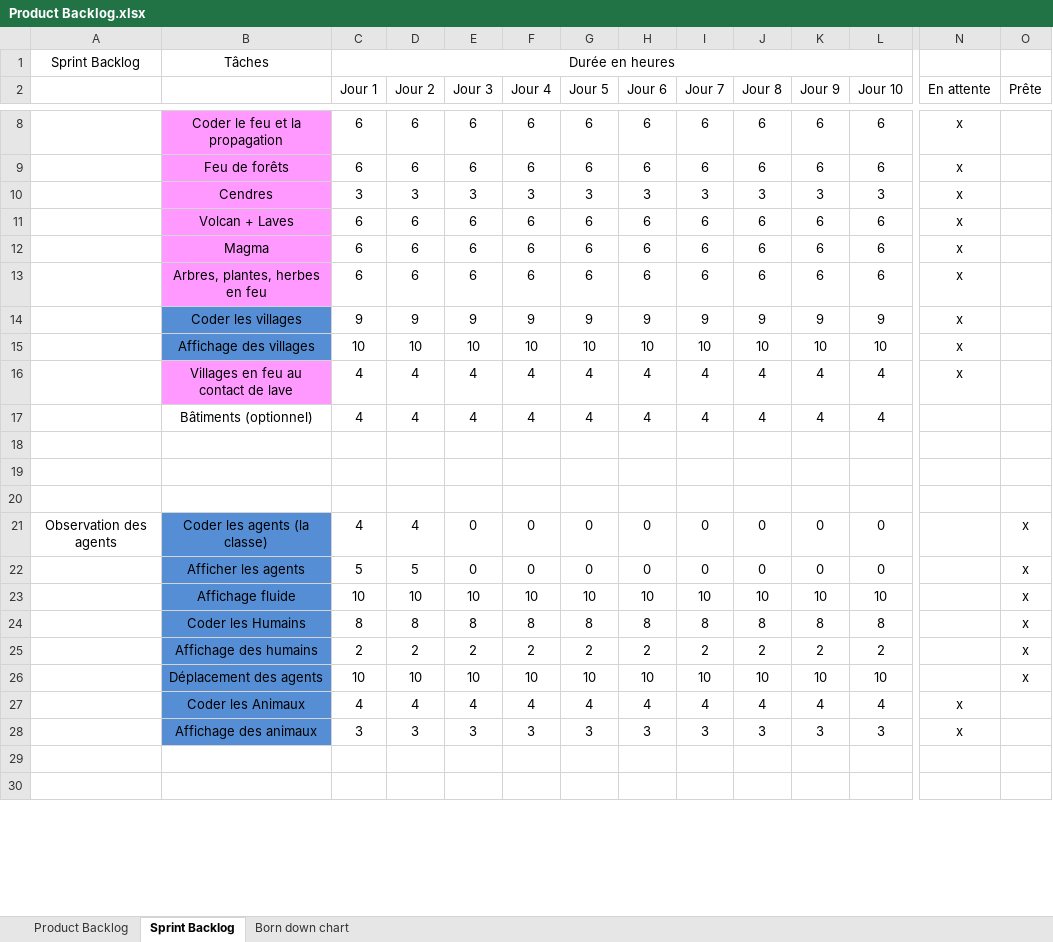
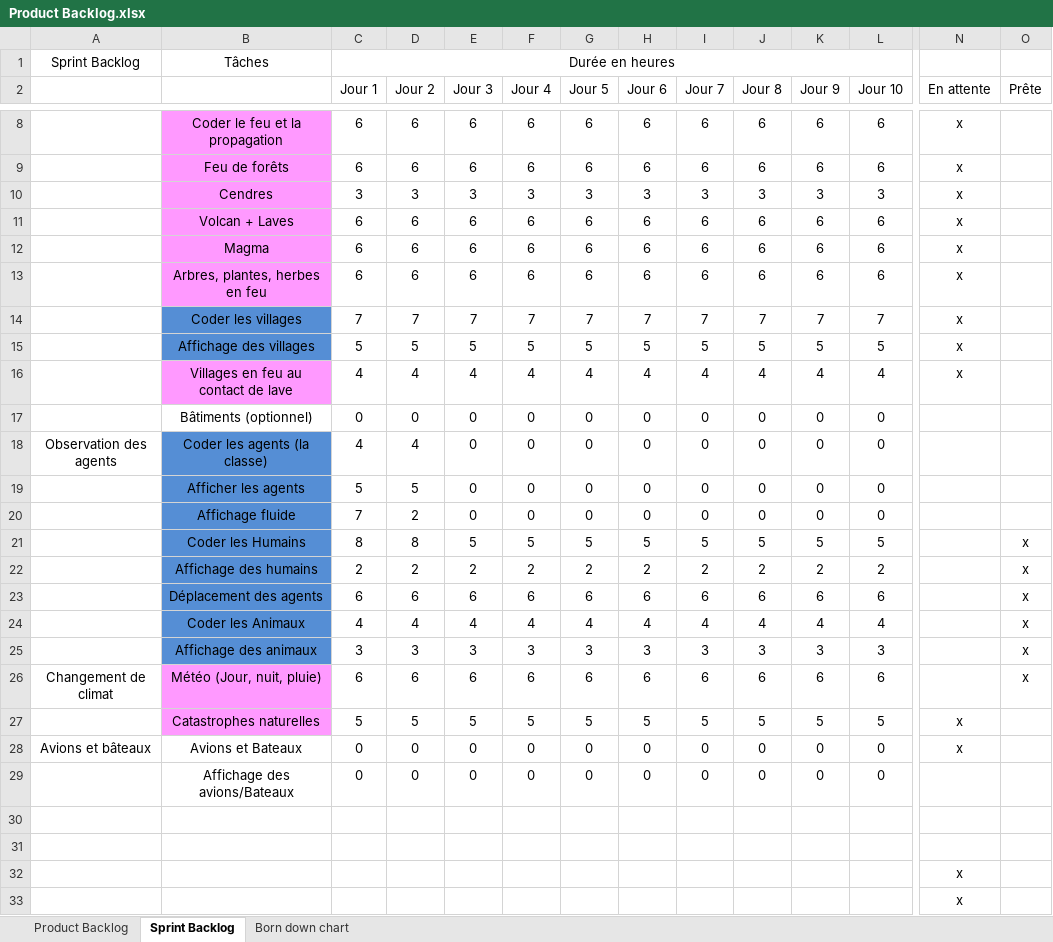
Before and after one commit to RiichD/WorldOfSprites, an Excel workbook: Product Backlog.xlsx, sheet Sprint Backlog, drawn as a sheet; only a part is shown, gaps mark what is left out; values as stored, in another font and other column widths than the file's, no borders; removed rows and columns are numbered as before the commit, all else as after; rows hold the shown columns only; the diff covers the shown part only; the diff names each change by its address in the sheet, - before the commit and + after, or states it on an @@ line.

Commit message:
Add files via upload

```diff
--- a/Product Backlog.xlsx (sheet Sprint Backlog)
+++ b/Product Backlog.xlsx (sheet Sprint Backlog)
-row 14:  | Coder les villages | 9 | 9 | 9 | 9 | 9 | 9 | 9 | 9 | 9 | 9 | x
-row 15:  | Affichage des villages | 10 | 10 | 10 | 10 | 10 | 10 | 10 | 10 | 10 | 10 | x
+row 14:  | Coder les villages | 7 | 7 | 7 | 7 | 7 | 7 | 7 | 7 | 7 | 7 | x
+row 15:  | Affichage des villages | 5 | 5 | 5 | 5 | 5 | 5 | 5 | 5 | 5 | 5 | x
+row 17:  | Bâtiments (optionnel) | 0 | 0 | 0 | 0 | 0 | 0 | 0 | 0 | 0 | 0
+row 18: Observation des agents | Coder les agents (la classe) | 4 | 4 | 0 | 0 | 0 | 0 | 0 | 0 | 0 | 0
+row 19:  | Afficher les agents | 5 | 5 | 0 | 0 | 0 | 0 | 0 | 0 | 0 | 0
+row 20:  | Affichage fluide | 7 | 2 | 0 | 0 | 0 | 0 | 0 | 0 | 0 | 0
+row 21:  | Coder les Humains | 8 | 8 | 5 | 5 | 5 | 5 | 5 | 5 | 5 | 5 |  | x
@@ row 25 moved to row 22: Affichage des humains @@
+row 23:  | Déplacement des agents | 6 | 6 | 6 | 6 | 6 | 6 | 6 | 6 | 6 | 6 |  | x
-B24: Bâtiments (optionnel)
+B24: Coder les Animaux
-B24 fill: none
+B24 fill: #558ED5
-O24 (Prête): (empty)
+O24 (Prête): x
+row 25:  | Affichage des animaux | 3 | 3 | 3 | 3 | 3 | 3 | 3 | 3 | 3 | 3 |  | x
+row 26: Changement de climat | Météo (Jour, nuit, pluie) | 6 | 6 | 6 | 6 | 6 | 6 | 6 | 6 | 6 | 6 |  | x
@@ row 33 moved to row 27: Catastrophes naturelles @@
+row 28: Avions et bâteaux | Avions et Bateaux | 0 | 0 | 0 | 0 | 0 | 0 | 0 | 0 | 0 | 0 | x
+row 29:  | Affichage des avions/Bateaux | 0 | 0 | 0 | 0 | 0 | 0 | 0 | 0 | 0 | 0
-N32 (En attente): (empty)
+N32 (En attente): x
-row 21: Observation des agents | Coder les agents (la classe) | 4 | 4 | 0 | 0 | 0 | 0 | 0 | 0 | 0 | 0 |  | x
-row 22:  | Afficher les agents | 5 | 5 | 0 | 0 | 0 | 0 | 0 | 0 | 0 | 0 |  | x
-row 23:  | Affichage fluide | 10 | 10 | 10 | 10 | 10 | 10 | 10 | 10 | 10 | 10 |  | x
-row 24:  | Coder les Humains | 8 | 8 | 8 | 8 | 8 | 8 | 8 | 8 | 8 | 8 |  | x
-row 26:  | Déplacement des agents | 10 | 10 | 10 | 10 | 10 | 10 | 10 | 10 | 10 | 10 |  | x
-row 27:  | Coder les Animaux | 4 | 4 | 4 | 4 | 4 | 4 | 4 | 4 | 4 | 4 | x
-row 28:  | Affichage des animaux | 3 | 3 | 3 | 3 | 3 | 3 | 3 | 3 | 3 | 3 | x
-N33 (En attente): (empty)
+N33 (En attente): x
-row 30: (empty)
```
Also changed, not shown: 9 added rows, 6 removed rows and 13 edited cells elsewhere in this sheet, sheet Product Backlog, charts or pictures.
